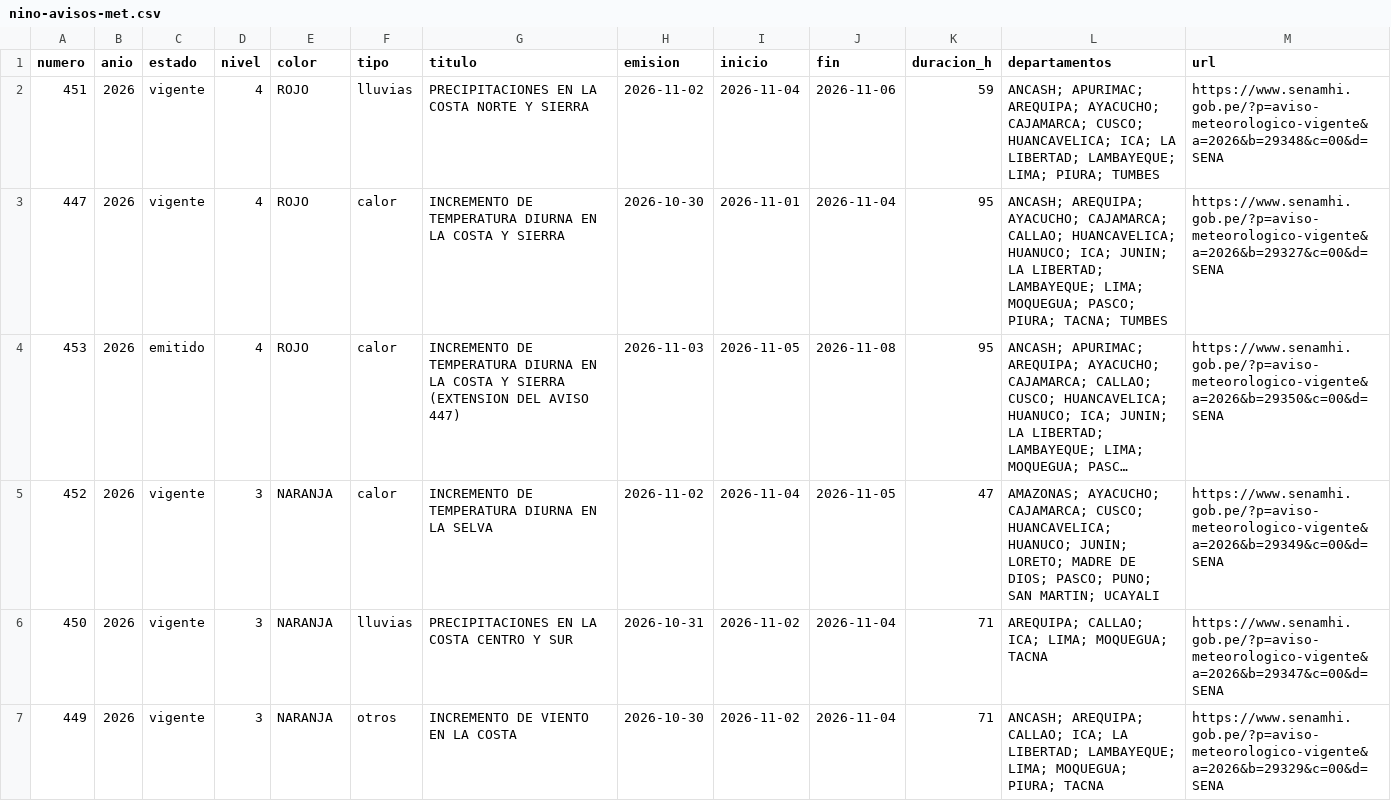
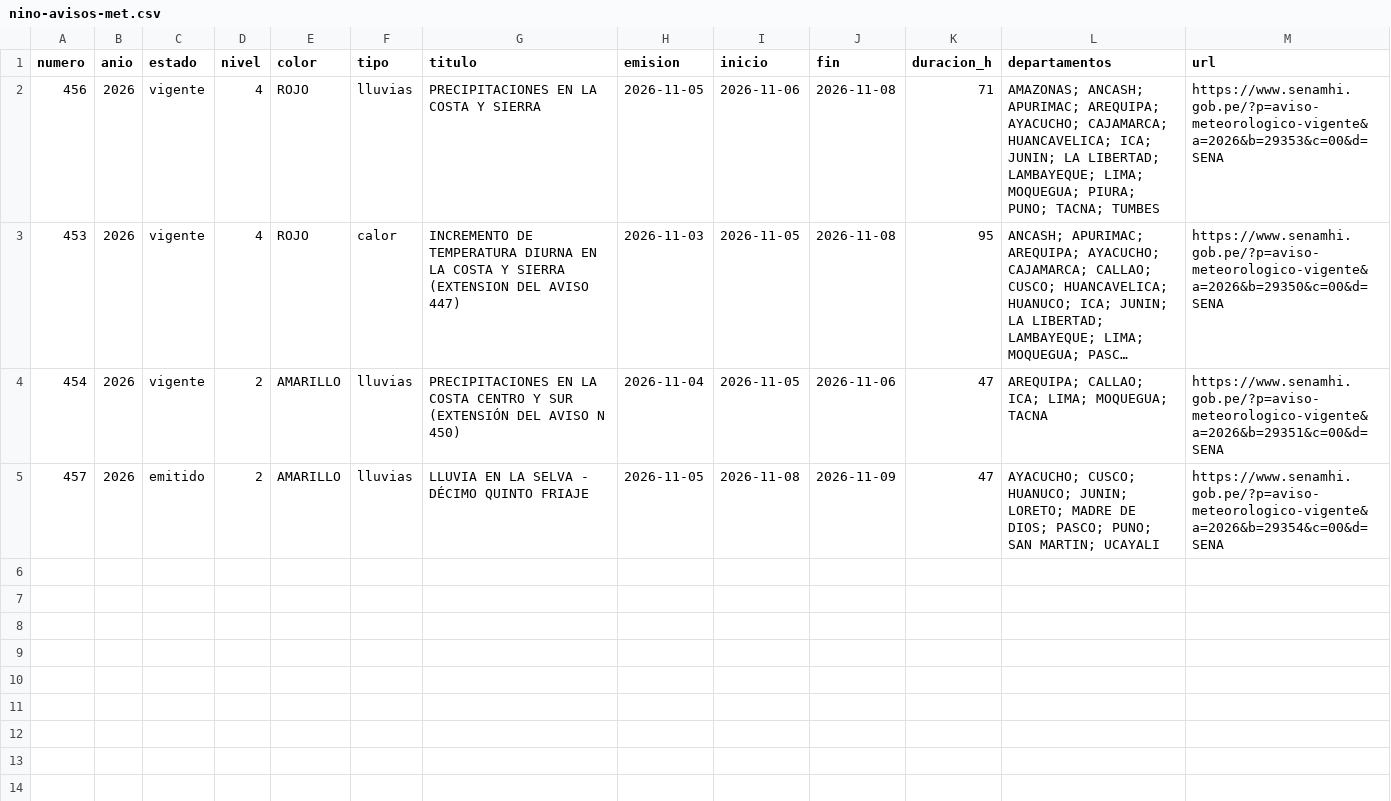
Before and after one commit to unimauro/observatorio-ambiental-peruano, a CSV file: public/data/csv/nino-avisos-met.csv, drawn as a sheet; long unchanged cells end in …; removed rows and columns are numbered as before the commit, all else as after; the diff names each change by its address in the sheet, - before the commit and + after, or states it on an @@ line.

```diff
--- a/public/data/csv/nino-avisos-met.csv
+++ b/public/data/csv/nino-avisos-met.csv
-A2 (numero): 451
+A2 (numero): 456
-G2 (titulo): PRECIPITACIONES EN LA COSTA NORTE Y SIERRA
+G2 (titulo): PRECIPITACIONES EN LA COSTA Y SIERRA
-H2 (emision): 2026-11-02
+H2 (emision): 2026-11-05
-I2 (inicio): 2026-11-04
+I2 (inicio): 2026-11-06
-J2 (fin): 2026-11-06
+J2 (fin): 2026-11-08
-K2 (duracion_h): 59
+K2 (duracion_h): 71
-L2 (departamentos): ANCASH; APURIMAC; AREQUIPA; AYACUCHO; CAJAMARCA; CUSCO; HUANCAVELICA; ICA; LA LIBERTAD; LAMBAYEQUE; LIMA; PIURA; TUMBES
+L2 (departamentos): AMAZONAS; ANCASH; APURIMAC; AREQUIPA; AYACUCHO; CAJAMARCA; HUANCAVELICA; ICA; JUNIN; LA LIBERTAD; LAMBAYEQUE; LIMA; MOQUEGUA; PIURA; PUNO; TACNA; TUMBES
-M2 (url): https://www.senamhi.gob.pe/?p=aviso-meteorologico-vigente&a=2026&b=29348&c=00&d=SENA
+M2 (url): https://www.senamhi.gob.pe/?p=aviso-meteorologico-vigente&a=2026&b=29353&c=00&d=SENA
-row 3: 447 | 2026 | vigente | 4 | ROJO | calor | INCREMENTO DE TEMPERATURA DIURNA EN LA COSTA Y SIERRA | 2026-10-30 | 2026-11-01 | 2026-11-04 | 95 | ANCASH; AREQUIPA; AYACUCHO; CAJAMARCA; CALLAO; HUANCAVELICA; HUANUCO; ICA; JUNIN; LA LIBERTAD; LAMBAYEQUE; LIMA; MOQUEGUA; PASCO; PIURA; TACNA; TUMBES | https://www.senamhi.gob.pe/?p=aviso-meteorologico-vigente&a=2026&b=29327&c=00&d=SENA
-C3 (estado): emitido
+C3 (estado): vigente
-row 5: 452 | 2026 | vigente | 3 | NARANJA | calor | INCREMENTO DE TEMPERATURA DIURNA EN LA SELVA | 2026-11-02 | 2026-11-04 | 2026-11-05 | 47 | AMAZONAS; AYACUCHO; CAJAMARCA; CUSCO; HUANCAVELICA; HUANUCO; JUNIN; LORETO; MADRE DE DIOS; PASCO; PUNO; SAN MARTIN; UCAYALI | https://www.senamhi.gob.pe/?p=aviso-meteorologico-vigente&a=2026&b=29349&c=00&d=SENA
-A4 (numero): 450
+A4 (numero): 454
-D4 (nivel): 3
+D4 (nivel): 2
-E4 (color): NARANJA
+E4 (color): AMARILLO
-G4 (titulo): …Y SUR
+G4 (titulo): …Y SUR (EXTENSIÓN DEL AVISO N 450)
-H4 (emision): 2026-10-31
+H4 (emision): 2026-11-04
-I4 (inicio): 2026-11-02
+I4 (inicio): 2026-11-05
-J4 (fin): 2026-11-04
+J4 (fin): 2026-11-06
-K4 (duracion_h): 71
+K4 (duracion_h): 47
-M4 (url): https://www.senamhi.gob.pe/?p=aviso-meteorologico-vigente&a=2026&b=29347&c=00&d=SENA
+M4 (url): https://www.senamhi.gob.pe/?p=aviso-meteorologico-vigente&a=2026&b=29351&c=00&d=SENA
-row 7: 449 | 2026 | vigente | 3 | NARANJA | otros | INCREMENTO DE VIENTO EN LA COSTA | 2026-10-30 | 2026-11-02 | 2026-11-04 | 71 | ANCASH; AREQUIPA; CALLAO; ICA; LA LIBERTAD; LAMBAYEQUE; LIMA; MOQUEGUA; PIURA; TACNA | https://www.senamhi.gob.pe/?p=aviso-meteorologico-vigente&a=2026&b=29329&c=00&d=SENA
+row 5: 457 | 2026 | emitido | 2 | AMARILLO | lluvias | LLUVIA EN LA SELVA - DÉCIMO QUINTO FRIAJE | 2026-11-05 | 2026-11-08 | 2026-11-09 | 47 | AYACUCHO; CUSCO; HUANUCO; JUNIN; LORETO; MADRE DE DIOS; PASCO; PUNO; SAN MARTIN; UCAYALI | https://www.senamhi.gob.pe/?p=aviso-meteorologico-vigente&a=2026&b=29354&c=00&d=SENA
```
Also changed, not shown: public/data/csv/nino-avisos-hidro.csv, public/data/csv/nino-emergencias-coen.csv, 14 other files.
